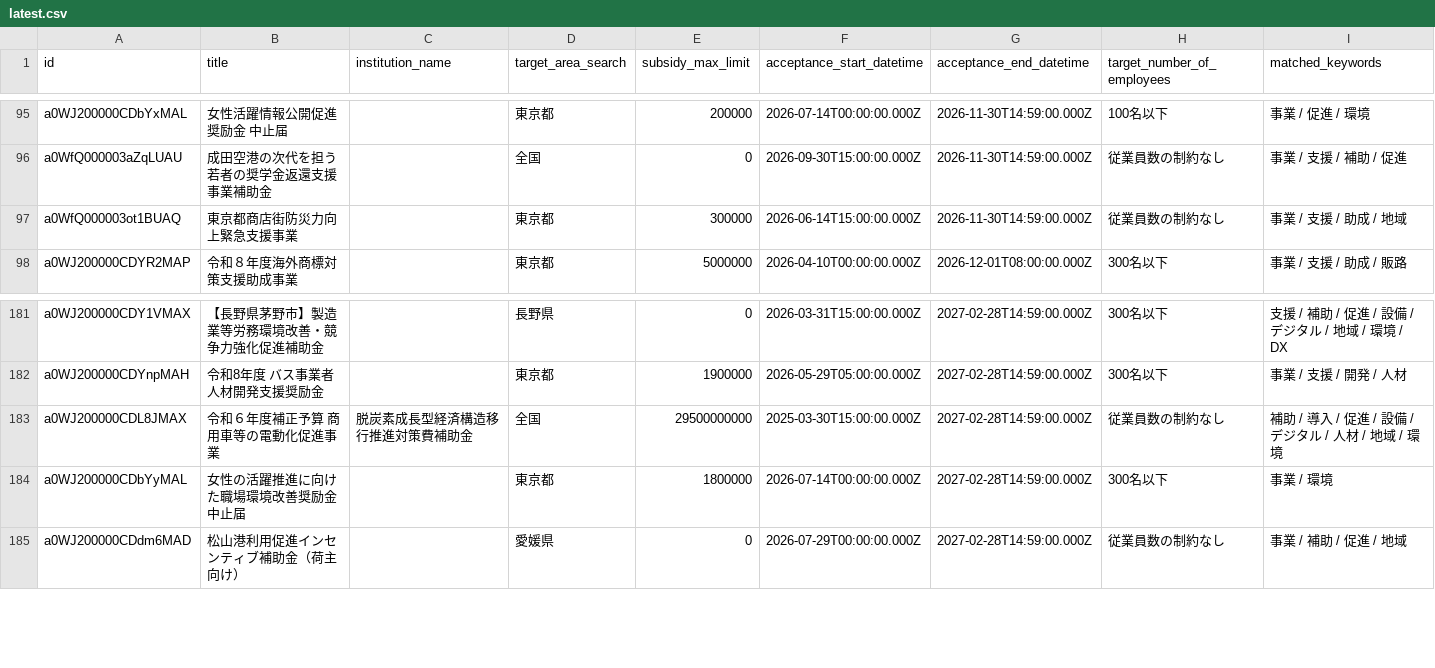
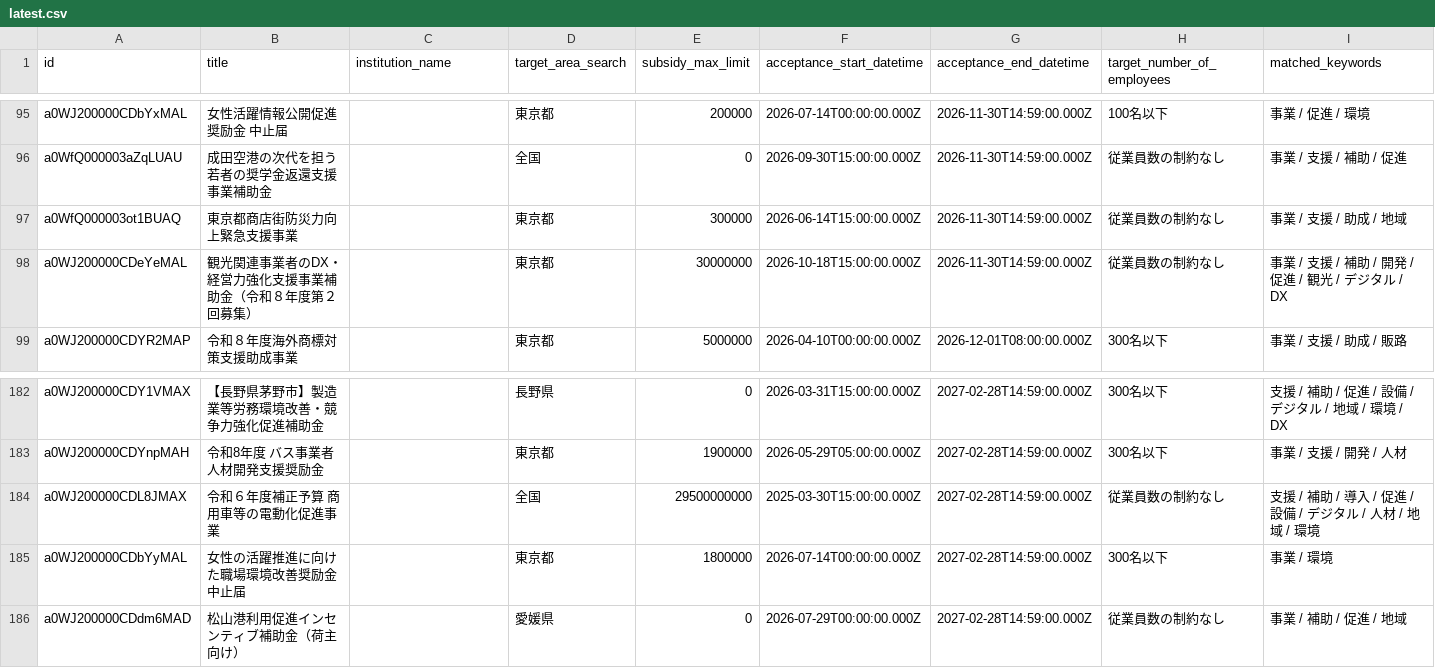
Before and after one commit to softrenzu/RooomMCPninka, a CSV file: data/latest.csv, drawn as a sheet; only a part is shown, gaps mark what is left out.

```diff
--- a/data/latest.csv
+++ b/data/latest.csv
@@ -97,2 +97,3 @@ a0WfQ000003aZqLUAU,成田空港の次代を担う若者の奨学金返還支援
 a0WfQ000003ot1BUAQ,東京都商店街防災力向上緊急支援事業,,東京都,300000,2026-06-14T15:00:00.000Z,2026-11-30T14:59:00.000Z,従業員数の制約なし,事業 / 支援 / 助成 / 地域
+a0WJ200000CDeYeMAL,観光関連事業者のDX・経営力強化支援事業補助金（令和８年度第２回募集）,,東京都,30000000,2026-10-18T15:00:00.000Z,2026-11-30T14:59:00.000Z,従業員数の制約なし,事業 / 支援 / 補助 / 開発 / 促進 / 観光 / デジタル / DX
 a0WJ200000CDYR2MAP,令和８年度海外商標対策支援助成事業,,東京都,5000000,2026-04-10T00:00:00.000Z,2026-12-01T08:00:00.000Z,300名以下,事業 / 支援 / 助成 / 販路
@@ -182,3 +183,3 @@ a0WJ200000CDY1VMAX,【長野県茅野市】製造業等労務環境改善・競
 a0WJ200000CDYnpMAH,令和8年度 バス事業者人材開発支援奨励金,,東京都,1900000,2026-05-29T05:00:00.000Z,2027-02-28T14:59:00.000Z,300名以下,事業 / 支援 / 開発 / 人材
-a0WJ200000CDL8JMAX,令和６年度補正予算　商用車等の電動化促進事業,脱炭素成長型経済構造移行推進対策費補助金,全国,29500000000,2025-03-30T15:00:00.000Z,2027-02-28T14:59:00.000Z,従業員数の制約なし,補助 / 導入 / 促進 / 設備 / デジタル / 人材 / 地域 / 環境
+a0WJ200000CDL8JMAX,令和６年度補正予算　商用車等の電動化促進事業,,全国,29500000000,2025-03-30T15:00:00.000Z,2027-02-28T14:59:00.000Z,従業員数の制約なし,支援 / 補助 / 導入 / 促進 / 設備 / デジタル / 人材 / 地域 / 環境
 a0WJ200000CDbYyMAL,女性の活躍推進に向けた職場環境改善奨励金　中止届,,東京都,1800000,2026-07-14T00:00:00.000Z,2027-02-28T14:59:00.000Z,300名以下,事業 / 環境
```
Also changed, not shown: 4 other files.
